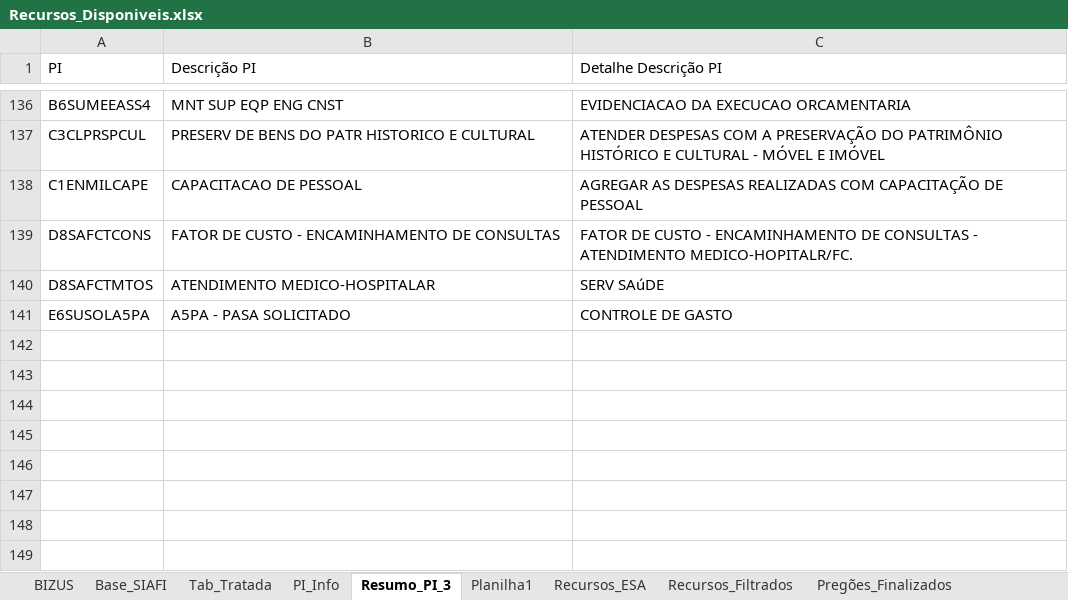
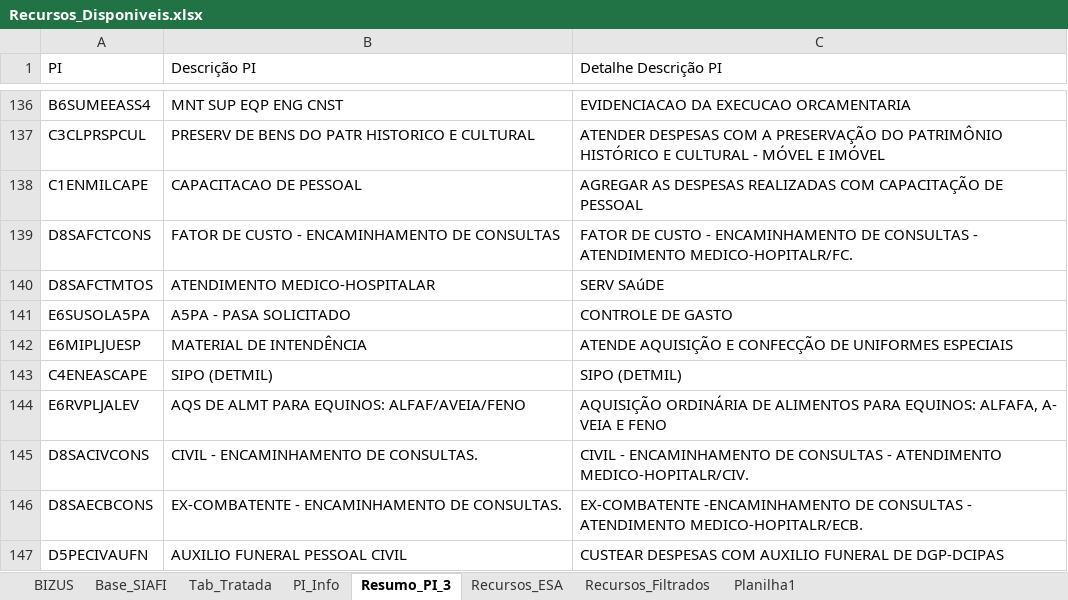
Before and after one commit to DiogoPqdt/Dashboard_ESA, an Excel workbook: base_dados/Recursos_Disponiveis.xlsx, sheet Resumo_PI_3, drawn as a sheet; only a part is shown, gaps mark what is left out; values as stored, in another font and other column widths than the file's, no borders; table styles not drawn; the diff names each change by its address in the sheet, - before the commit and + after, or states it on an @@ line.

```diff
--- a/base_dados/Recursos_Disponiveis.xlsx (sheet Resumo_PI_3)
+++ b/base_dados/Recursos_Disponiveis.xlsx (sheet Resumo_PI_3)
-sheet tab: Pregões_Finalizados
@@ sheet tab order changed: BIZUS | Base_SIAFI | Tab_Tratada | PI_Info | Resumo_PI_3 | Recursos_ESA | Recursos_Filtrados | Planilha1 @@
+row 142: E6MIPLJUESP | MATERIAL DE INTENDÊNCIA | ATENDE AQUISIÇÃO E CONFECÇÃO DE UNIFORMES ESPECIAIS
+row 143: C4ENEASCAPE | SIPO (DETMIL) | SIPO (DETMIL)
+row 144: E6RVPLJALEV | AQS DE ALMT PARA EQUINOS: ALFAF/AVEIA/FENO | AQUISIÇÃO ORDINÁRIA DE ALIMENTOS PARA EQUINOS: ALFAFA, A- VEIA E FENO
+row 145: D8SACIVCONS | CIVIL - ENCAMINHAMENTO DE CONSULTAS. | CIVIL - ENCAMINHAMENTO DE CONSULTAS - ATENDIMENTO MEDICO-HOPITALR/CIV.
+row 146: D8SAECBCONS | EX-COMBATENTE - ENCAMINHAMENTO DE CONSULTAS. | EX-COMBATENTE -ENCAMINHAMENTO DE CONSULTAS - ATENDIMENTO MEDICO-HOPITALR/ECB.
+row 147: D5PECIVAUFN | AUXILIO FUNERAL PESSOAL CIVIL | CUSTEAR DESPESAS COM AUXILIO FUNERAL DE DGP-DCIPAS
```
Also changed, not shown: sheet Recursos_Filtrados, sheet Tab_Tratada, sheet Recursos_ESA, sheet Base_SIAFI, sheet Planilha1, sheet PI_Info, other sheet tabs, notebook/empenhos_2024_liquidar.xlsx, notebook/empenhos_mais_60_dias.xlsx, 11 other files.
